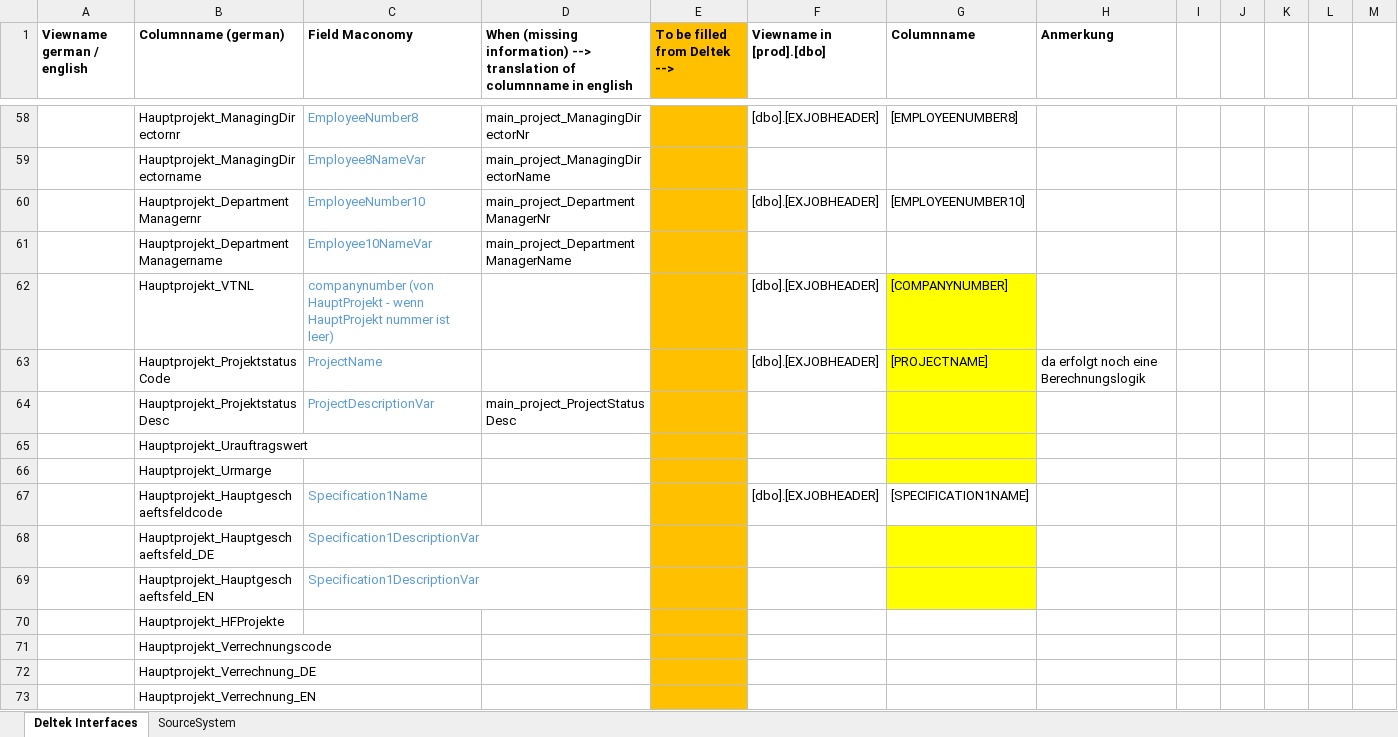
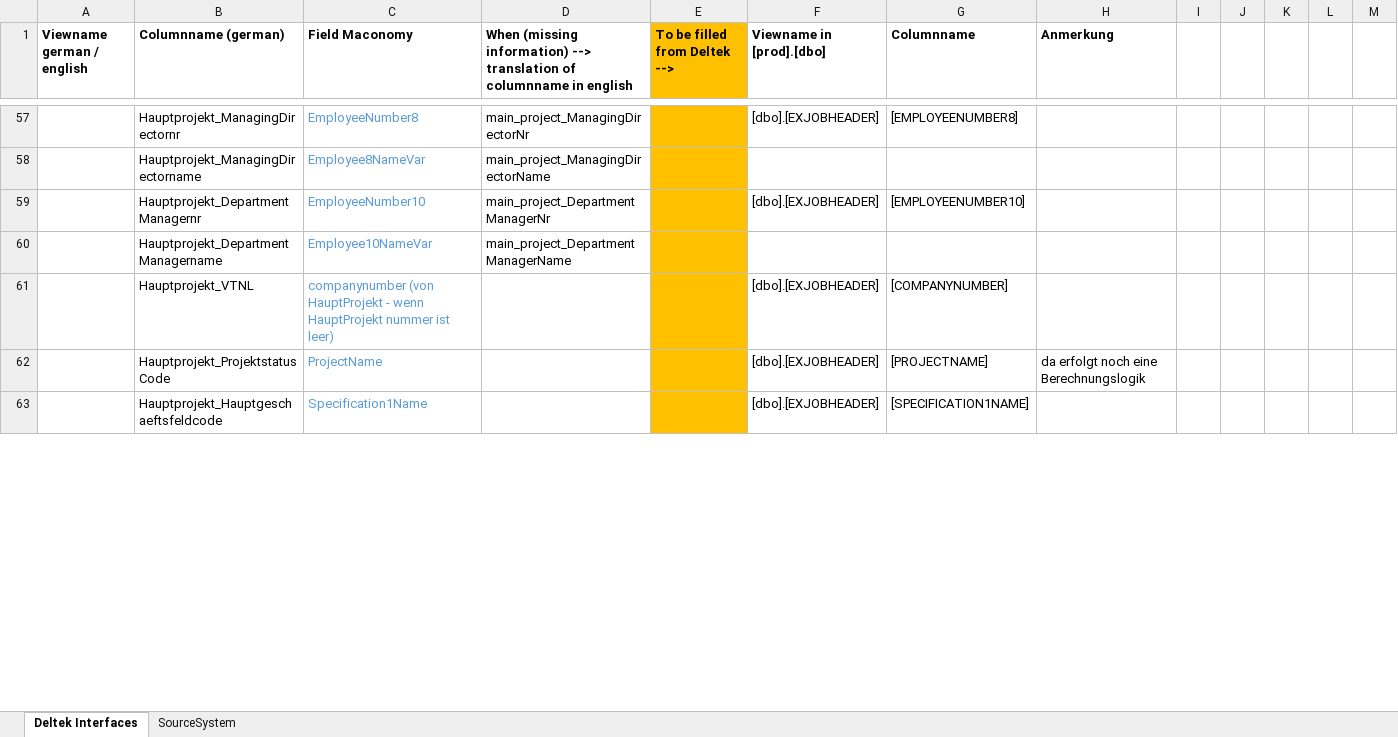
Before and after one commit to gasperzerak/ILF, an Excel workbook: Schnittstellen Beschreibung/Views from DELTEK.xlsx, sheet Deltek Interfaces, drawn as a sheet; only a part is shown, gaps mark what is left out; values as stored, in another font and other column widths than the file's, no borders; removed rows and columns are numbered as before the commit, all else as after; the diff covers the shown part only; the diff names each change by its address in the sheet, - before the commit and + after, or states it on an @@ line.

```diff
--- a/Schnittstellen Beschreibung/Views from DELTEK.xlsx (sheet Deltek Interfaces)
+++ b/Schnittstellen Beschreibung/Views from DELTEK.xlsx (sheet Deltek Interfaces)
-G61:G62 fill: #FFFF00
+G61:G62 fill: none
-row 64:  | Hauptprojekt_ProjektstatusDesc | ProjectDescriptionVar | main_project_ProjectStatusDesc
-row 65:  | Hauptprojekt_Urauftragswert
-row 66:  | Hauptprojekt_Urmarge
-row 68:  | Hauptprojekt_Hauptgeschaeftsfeld_DE | Specification1DescriptionVar
-row 69:  | Hauptprojekt_Hauptgeschaeftsfeld_EN | Specification1DescriptionVar
-row 70:  | Hauptprojekt_HFProjekte
-row 71:  | Hauptprojekt_Verrechnungscode
-row 72:  | Hauptprojekt_Verrechnung_DE
-row 73:  | Hauptprojekt_Verrechnung_EN
```
Also changed, not shown: 78 added rows, 79 removed rows, 2 moved rows, 19 edited cells and cell formats elsewhere in this sheet, charts or pictures.
